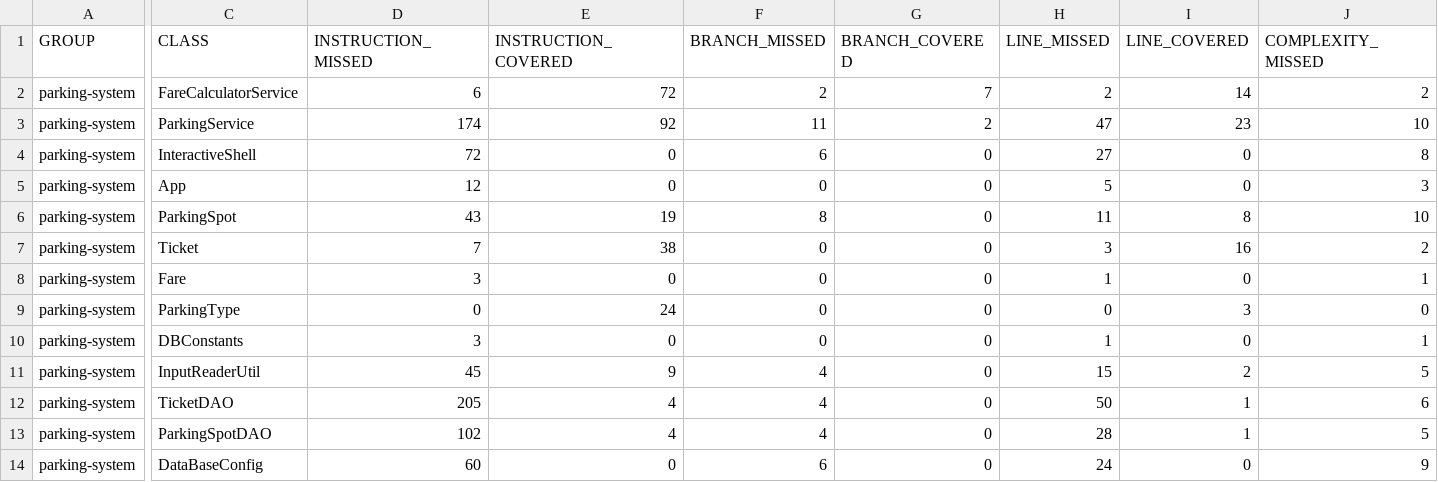
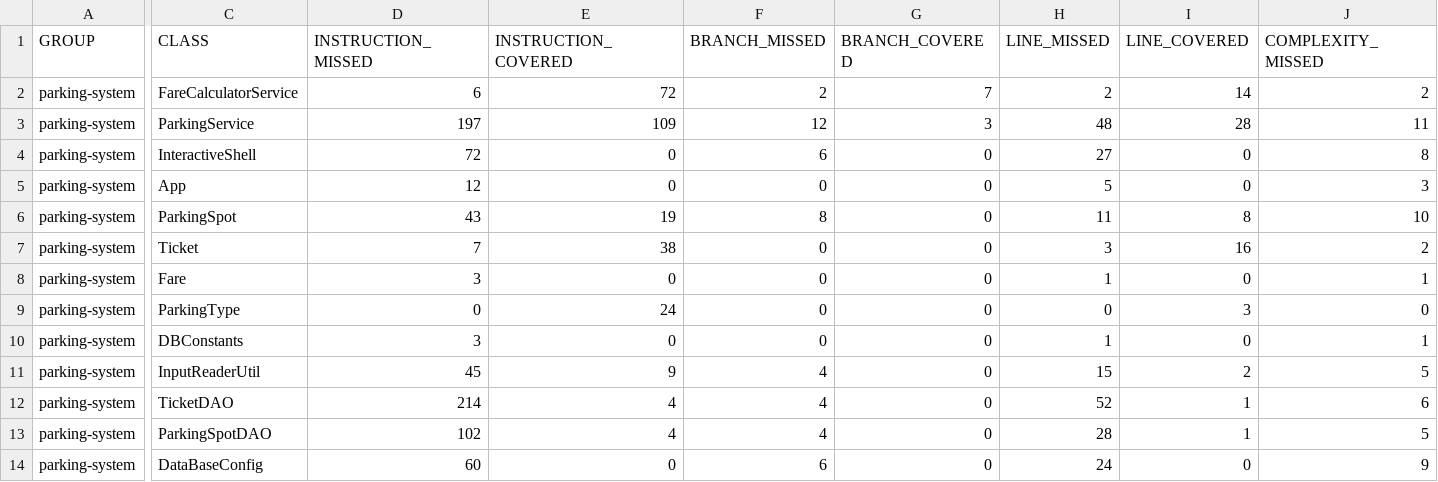
Before and after one commit to vincsaig/P5_Project_Parking, a CSV file: target/site/jacoco/jacoco.csv, drawn as a sheet; only a part is shown, gaps mark what is left out; the diff names each change by its address in the sheet, - before the commit and + after, or states it on an @@ line.

```diff
--- a/target/site/jacoco/jacoco.csv
+++ b/target/site/jacoco/jacoco.csv
-D3 (INSTRUCTION_MISSED): 174
+D3 (INSTRUCTION_MISSED): 197
-E3 (INSTRUCTION_COVERED): 92
+E3 (INSTRUCTION_COVERED): 109
-F3 (BRANCH_MISSED): 11
+F3 (BRANCH_MISSED): 12
-G3 (BRANCH_COVERED): 2
+G3 (BRANCH_COVERED): 3
-H3 (LINE_MISSED): 47
+H3 (LINE_MISSED): 48
-I3 (LINE_COVERED): 23
+I3 (LINE_COVERED): 28
-J3 (COMPLEXITY_MISSED): 10
+J3 (COMPLEXITY_MISSED): 11
-D12 (INSTRUCTION_MISSED): 205
+D12 (INSTRUCTION_MISSED): 214
-H12 (LINE_MISSED): 50
+H12 (LINE_MISSED): 52
```
Also changed, not shown: 29 other files.
